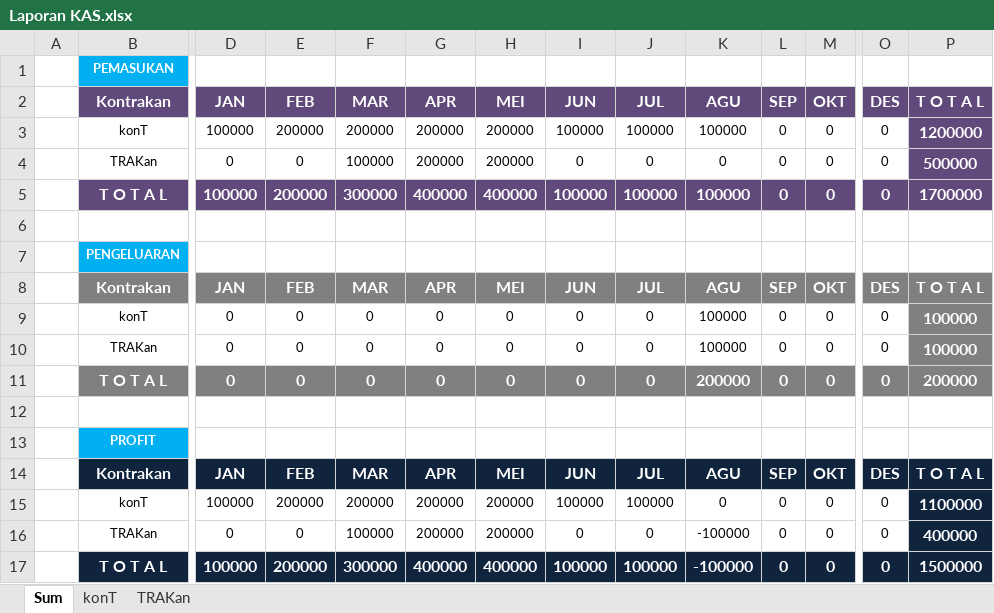
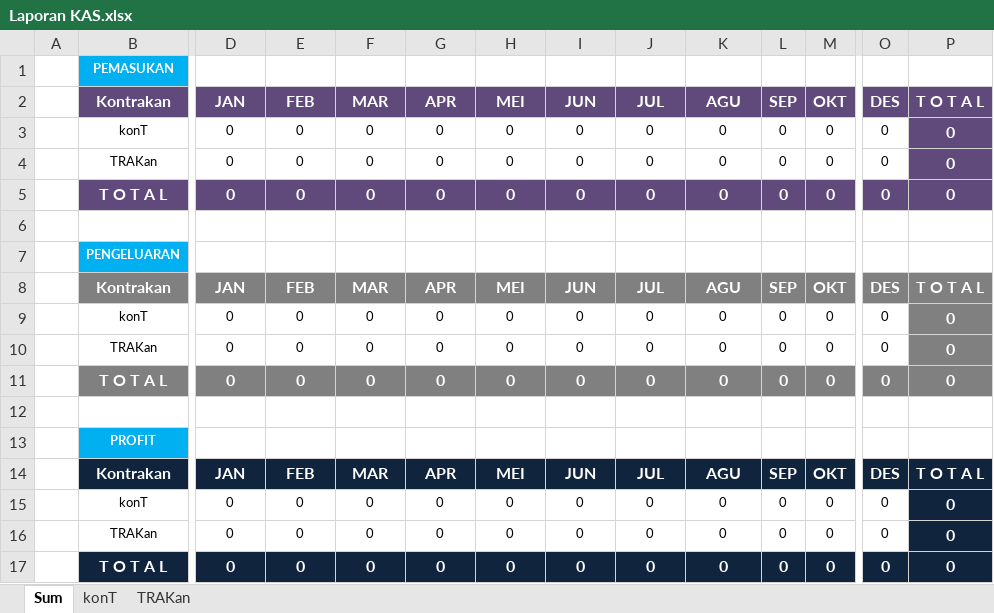
Before and after one commit to sandemoit/rumah_kost, an Excel workbook: public/Laporan KAS.xlsx, sheet Sum, drawn as a sheet; only a part is shown, gaps mark what is left out; values as stored, in another font and other column widths than the file's, no borders; removed rows and columns are numbered as before the commit, all else as after; rows hold the shown columns only; the diff names each change by its address in the sheet, - before the commit and + after, or states it on an @@ line.

```diff
--- a/public/Laporan KAS.xlsx (sheet Sum)
+++ b/public/Laporan KAS.xlsx (sheet Sum)
-row 3:  | konT | 100000 | 200000 | 200000 | 200000 | 200000 | 100000 | 100000 | 100000 | 0 | 0 | 0 | 1200000
+row 3:  | konT | 0 | 0 | 0 | 0 | 0 | 0 | 0 | 0 | 0 | 0 | 0 | 0
-F4 (MAR): 100000
+F4 (MAR): 0
-G4 (APR): 200000
+G4 (APR): 0
-H4 (MEI): 200000
+H4 (MEI): 0
-P4 (T O T A L): 500000
+P4 (T O T A L): 0
-row 5:  | T O T A L | 100000 | 200000 | 300000 | 400000 | 400000 | 100000 | 100000 | 100000 | 0 | 0 | 0 | 1700000
+row 5:  | T O T A L | 0 | 0 | 0 | 0 | 0 | 0 | 0 | 0 | 0 | 0 | 0 | 0
-K9:K10 (AGU): 100000
+K9:K10 (AGU): 0
-P9:P10 (T O T A L): 100000
+P9:P10 (T O T A L): 0
-K11 (AGU): 200000
+K11 (AGU): 0
-P11 (T O T A L): 200000
+P11 (T O T A L): 0
-row 15:  | konT | 100000 | 200000 | 200000 | 200000 | 200000 | 100000 | 100000 | 0 | 0 | 0 | 0 | 1100000
+row 15:  | konT | 0 | 0 | 0 | 0 | 0 | 0 | 0 | 0 | 0 | 0 | 0 | 0
-F16 (MAR): 100000
+F16 (MAR): 0
-G16 (APR): 200000
+G16 (APR): 0
-H16 (MEI): 200000
+H16 (MEI): 0
-K16 (AGU): -100000
+K16 (AGU): 0
-P16 (T O T A L): 400000
+P16 (T O T A L): 0
-row 17:  | T O T A L | 100000 | 200000 | 300000 | 400000 | 400000 | 100000 | 100000 | -100000 | 0 | 0 | 0 | 1500000
+row 17:  | T O T A L | 0 | 0 | 0 | 0 | 0 | 0 | 0 | 0 | 0 | 0 | 0 | 0
```
Also changed, not shown: sheet konT, sheet TRAKan, 2 other files.
